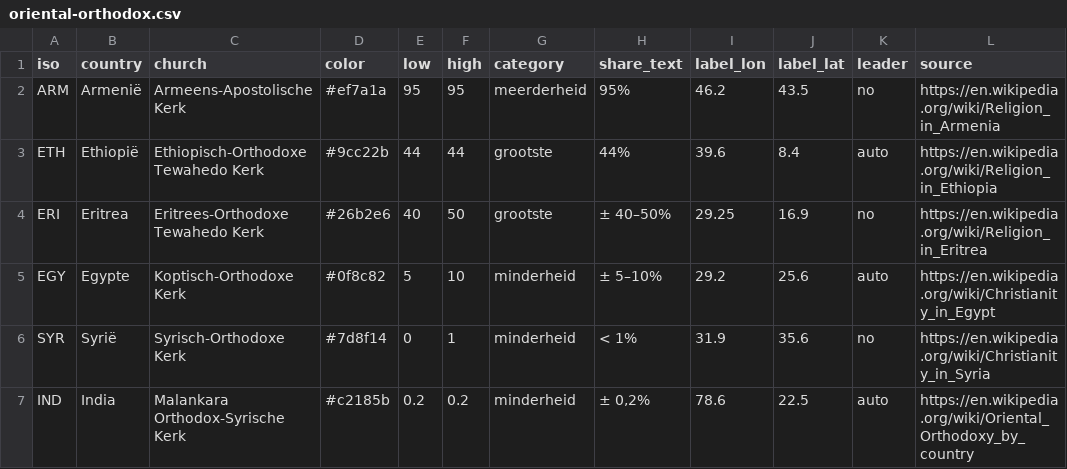
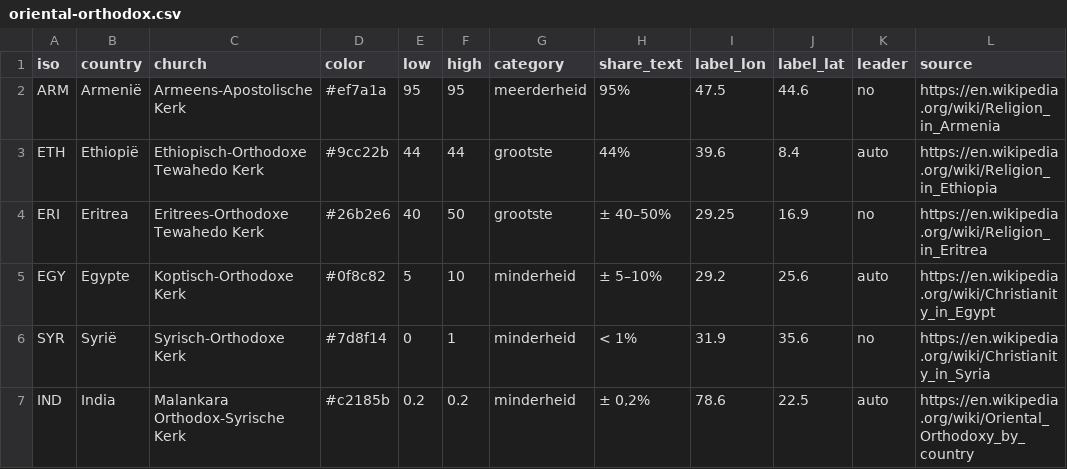
Before and after one commit to pancakescrawlspace/kerken, a CSV file: data/oriental-orthodox.csv, drawn as a sheet.

```diff
--- a/data/oriental-orthodox.csv
+++ b/data/oriental-orthodox.csv
@@ -1,3 +1,3 @@
 iso,country,church,color,low,high,category,share_text,label_lon,label_lat,leader,source
-ARM,Armenië,Armeens-Apostolische Kerk,#ef7a1a,95,95,meerderheid,95%,46.2,43.5,no,https://en.wikipedia.org/wiki/Religion_in_Armenia
+ARM,Armenië,Armeens-Apostolische Kerk,#ef7a1a,95,95,meerderheid,95%,47.5,44.6,no,https://en.wikipedia.org/wiki/Religion_in_Armenia
 ETH,Ethiopië,Ethiopisch-Orthodoxe Tewahedo Kerk,#9cc22b,44,44,grootste,44%,39.6,8.4,auto,https://en.wikipedia.org/wiki/Religion_in_Ethiopia
```
Also changed, not shown: 3 other files.
